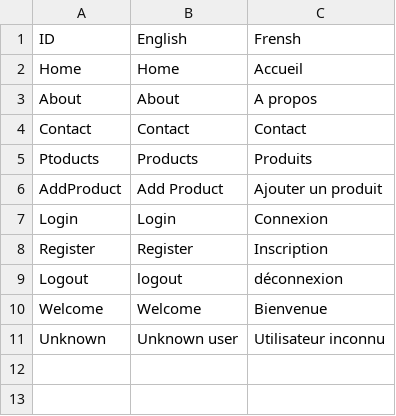
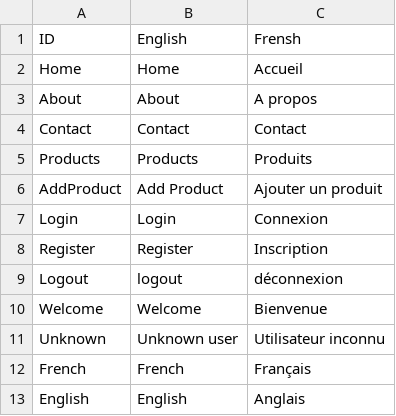
Before and after one commit to AyaAi172/Online-Cake-Project, a CSV file: Project/Database/NavBarTranslation.csv, drawn as a sheet.

```diff
--- a/Project/Database/NavBarTranslation.csv
+++ b/Project/Database/NavBarTranslation.csv
@@ -4,3 +4,3 @@ About,About,A propos
 Contact,Contact,Contact
-Ptoducts,Products,Produits
+Products,Products,Produits
 AddProduct,Add Product,Ajouter un produit
@@ -11 +11,3 @@ Welcome,Welcome,Bienvenue
 Unknown,Unknown user,Utilisateur inconnu
+French,French,Français
+English,English,Anglais
```
Also changed, not shown: 7 other files.
